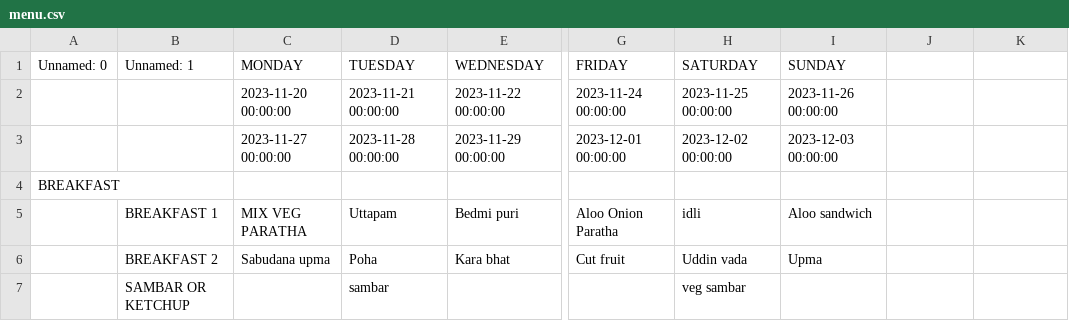
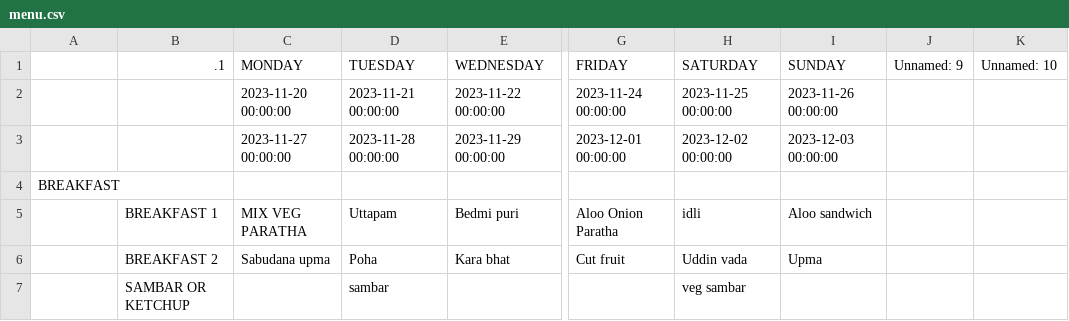
Before and after one commit to kphanipavan/IIITB_Menu, a CSV file: menu.csv, drawn as a sheet; only a part is shown, gaps mark what is left out; the diff names each change by its address in the sheet, - before the commit and + after, or states it on an @@ line.

Commit message:
update menu file

```diff
--- a/menu.csv
+++ b/menu.csv
-A1: Unnamed: 0
+A1: (empty)
-B1: Unnamed: 1
+B1: .1
-J1: (empty)
+J1: Unnamed: 9
-K1: (empty)
+K1: Unnamed: 10
```
